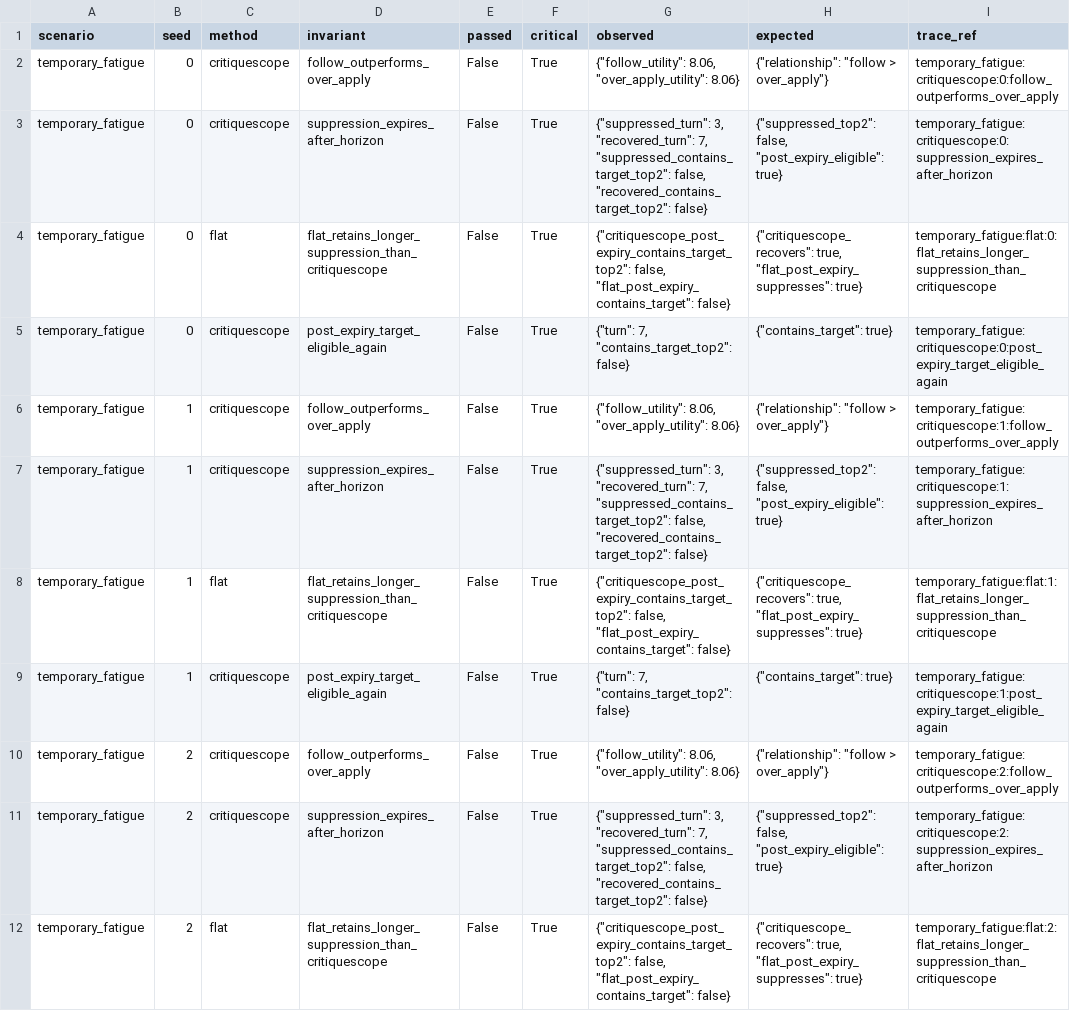
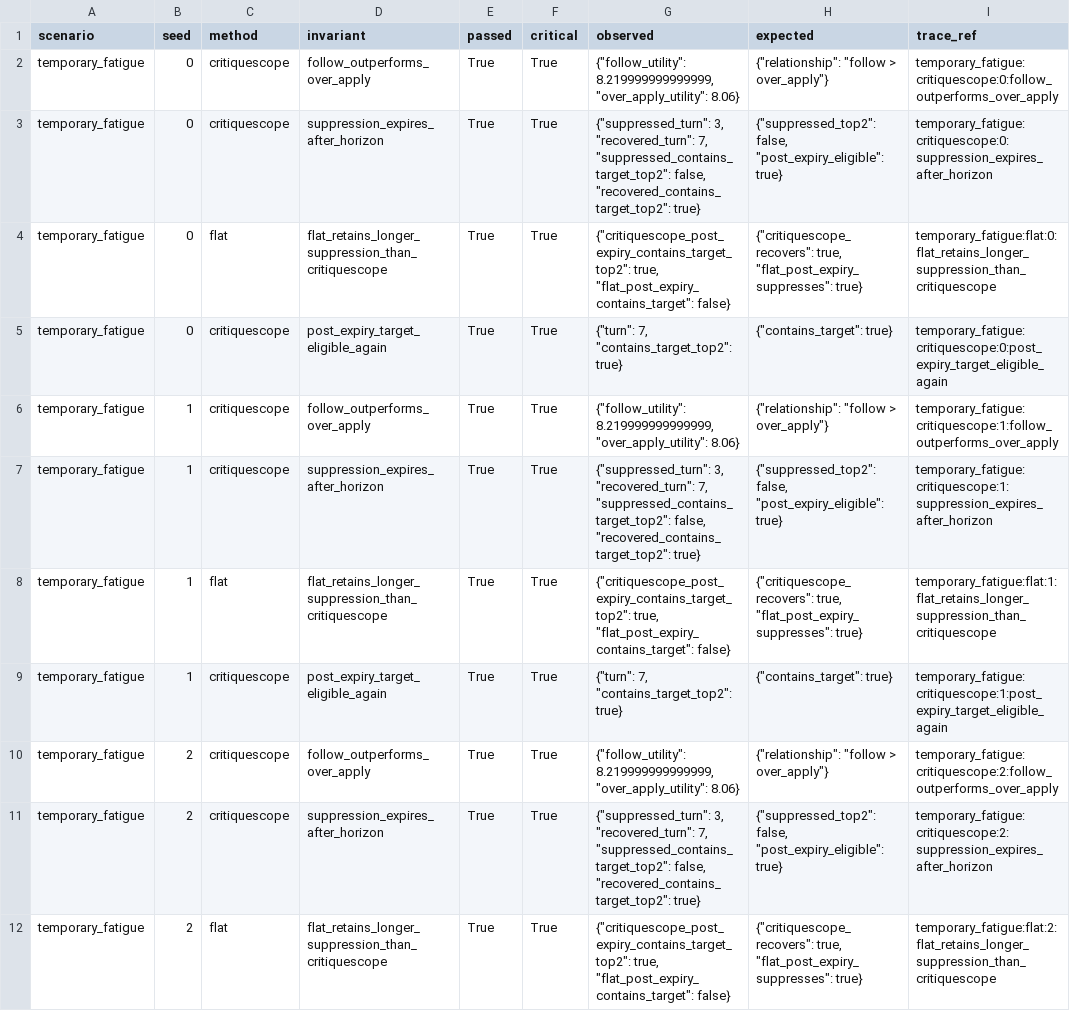
Before and after one commit to Rongfeng-Guo/agent-rec, a CSV file: outputs/closed_loop_deterministic/validity_gate/invariant_results.csv, drawn as a sheet; only a part is shown; the diff covers the shown part only; the diff names each change by its address in the sheet, - before the commit and + after, or states it on an @@ line.

```diff
--- a/outputs/closed_loop_deterministic/validity_gate/invariant_results.csv
+++ b/outputs/closed_loop_deterministic/validity_gate/invariant_results.csv
-E2:E12 (passed): False
+E2:E12 (passed): True
-G2 (observed): {"follow_utility": 8.06, "over_apply_utility": 8.06}
+G2 (observed): {"follow_utility": 8.219999999999999, "over_apply_utility": 8.06}
-G3 (observed): …false, "recovered_contains_target_top2": false}
+G3 (observed): …false, "recovered_contains_target_top2": true}
-G4 (observed): {"critiquescope_post_expiry_contains_target_top2": false, "flat_post_expiry_contains_target": false}
+G4 (observed): {"critiquescope_post_expiry_contains_target_top2": true, "flat_post_expiry_contains_target": false}
-G5 (observed): {"turn": 7, "contains_target_top2": false}
+G5 (observed): {"turn": 7, "contains_target_top2": true}
-G6 (observed): {"follow_utility": 8.06, "over_apply_utility": 8.06}
+G6 (observed): {"follow_utility": 8.219999999999999, "over_apply_utility": 8.06}
-G7 (observed): …false, "recovered_contains_target_top2": false}
+G7 (observed): …false, "recovered_contains_target_top2": true}
-G8 (observed): {"critiquescope_post_expiry_contains_target_top2": false, "flat_post_expiry_contains_target": false}
+G8 (observed): {"critiquescope_post_expiry_contains_target_top2": true, "flat_post_expiry_contains_target": false}
-G9 (observed): {"turn": 7, "contains_target_top2": false}
+G9 (observed): {"turn": 7, "contains_target_top2": true}
-G10 (observed): {"follow_utility": 8.06, "over_apply_utility": 8.06}
+G10 (observed): {"follow_utility": 8.219999999999999, "over_apply_utility": 8.06}
-G11 (observed): …false, "recovered_contains_target_top2": false}
+G11 (observed): …false, "recovered_contains_target_top2": true}
-G12 (observed): {"critiquescope_post_expiry_contains_target_top2": false, "flat_post_expiry_contains_target": false}
+G12 (observed): {"critiquescope_post_expiry_contains_target_top2": true, "flat_post_expiry_contains_target": false}
```
Also changed, not shown: 29 edited cells elsewhere in this file, outputs/closed_loop_deterministic/method_scenario_summary.csv, outputs/closed_loop_deterministic/method_summary.csv, 25 other files.
